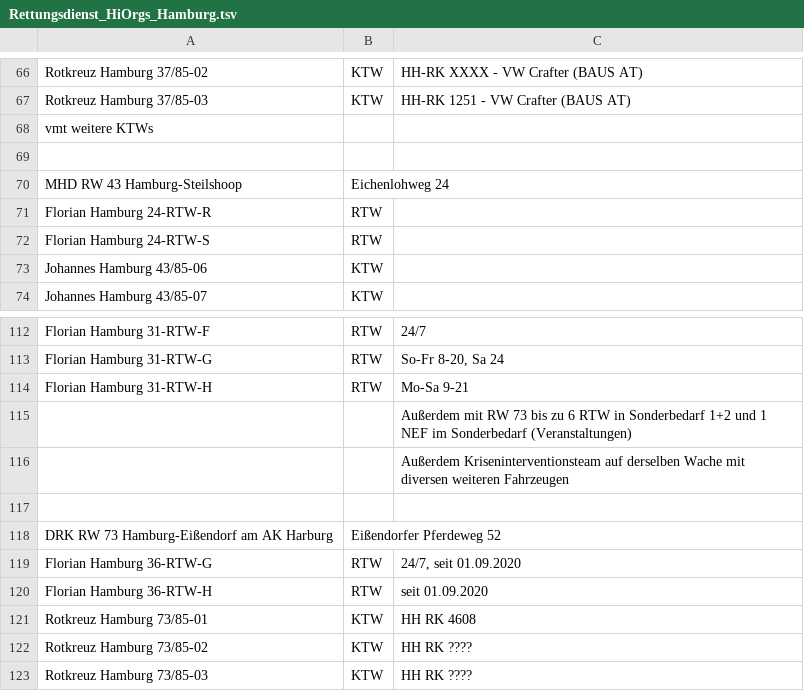
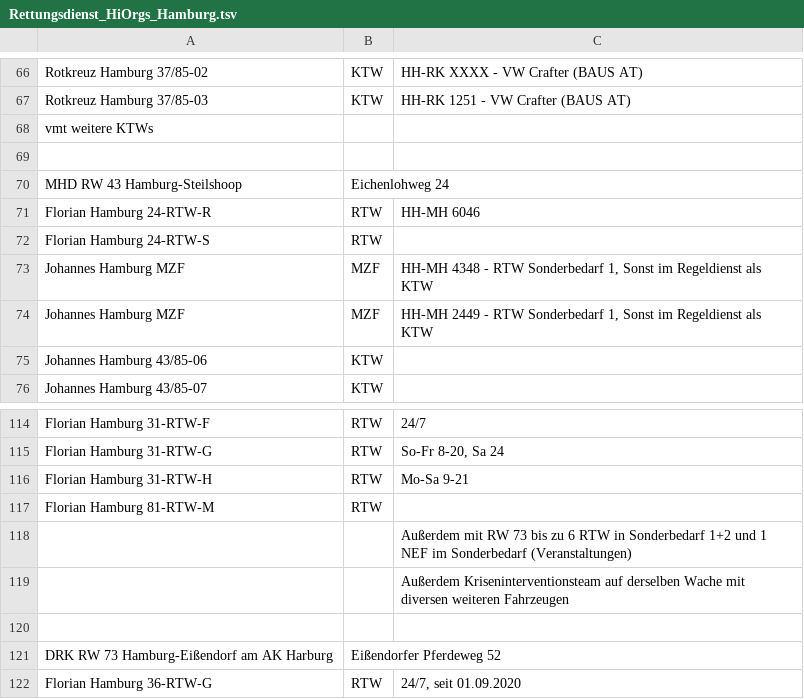
Before and after one commit to mnai/LSS-Fahrzeuglisten, a TSV file: Hamburg/Rettungsdienst_HiOrgs_Hamburg.tsv, drawn as a sheet; only a part is shown, gaps mark what is left out; the shorter side is filled out with more unchanged rows.

```diff
--- a/Hamburg/Rettungsdienst_HiOrgs_Hamburg.tsv
+++ b/Hamburg/Rettungsdienst_HiOrgs_Hamburg.tsv
@@ -70,4 +70,6 @@ vmt weitere KTWs
 MHD RW 43 Hamburg-Steilshoop	Eichenlohweg 24		
-Florian Hamburg 24-RTW-R	RTW		
+Florian Hamburg 24-RTW-R	RTW	HH-MH 6046	
 Florian Hamburg 24-RTW-S	RTW		
+Johannes Hamburg MZF	MZF	HH-MH 4348 - RTW Sonderbedarf 1, Sonst im Regeldienst als KTW	
+Johannes Hamburg MZF	MZF	HH-MH 2449 - RTW Sonderbedarf 1, Sonst im Regeldienst als KTW	
 Johannes Hamburg 43/85-06	KTW		
@@ -114,2 +116,3 @@ Florian Hamburg 31-RTW-G	RTW	So-Fr 8-20, Sa 24
 Florian Hamburg 31-RTW-H	RTW	Mo-Sa 9-21	
+Florian Hamburg 81-RTW-M	RTW		
 		Außerdem mit RW 73 bis zu 6 RTW in Sonderbedarf 1+2 und 1 NEF im Sonderbedarf (Veranstaltungen)	
```
Also changed, not shown: Hamburg/SEGs_Hamburg.tsv, Hamburg/THW_Hamburg.tsv, 3 other files.
